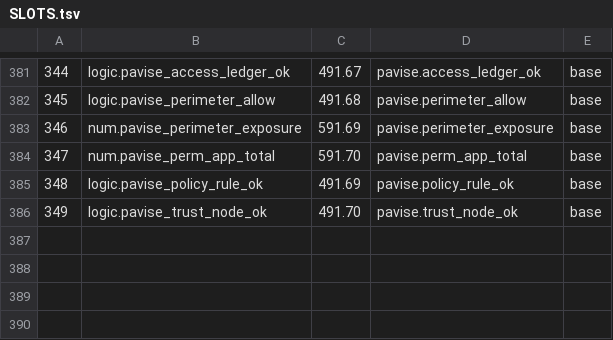
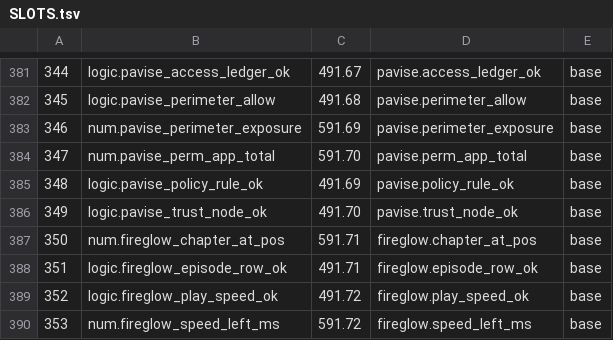
Before and after one commit to sykomiked/ZEDEC-XERO-VULPINE-V1.0.0, a TSV file: kernel/src/alexandria/SLOTS.tsv, drawn as a sheet; only a part is shown, gaps mark what is left out.

```diff
--- a/kernel/src/alexandria/SLOTS.tsv
+++ b/kernel/src/alexandria/SLOTS.tsv
@@ -386 +386,5 @@
 349	logic.pavise_trust_node_ok	491.70	pavise.trust_node_ok	base
+350	num.fireglow_chapter_at_pos	591.71	fireglow.chapter_at_pos	base
+351	logic.fireglow_episode_row_ok	491.71	fireglow.episode_row_ok	base
+352	logic.fireglow_play_speed_ok	491.72	fireglow.play_speed_ok	base
+353	num.fireglow_speed_left_ms	591.72	fireglow.speed_left_ms	base
```
Also changed, not shown: kernel/src/apps/CHECKS.tsv, kernel/src/apps/CONCEPTS.tsv, 17 other files.
